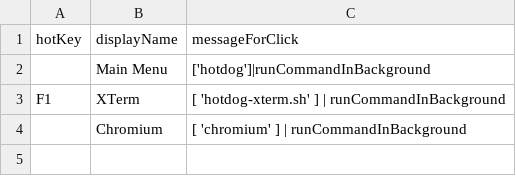
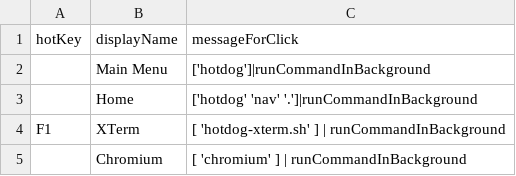
Before and after one commit to arthurchoung/HOTDOG, a CSV file: Config/rootWindowMenu.csv, drawn as a sheet; only a part is shown; the shorter side is filled out with more unchanged rows.

Commit message:
Added Home menu option

```diff
--- a/Config/rootWindowMenu.csv
+++ b/Config/rootWindowMenu.csv
@@ -2,2 +2,3 @@ hotKey,displayName,messageForClick
 ,"Main Menu","['hotdog']|runCommandInBackground"
+,"Home","['hotdog' 'nav' '.']|runCommandInBackground"
 "F1",XTerm,"[ 'hotdog-xterm.sh' ] | runCommandInBackground"
```
